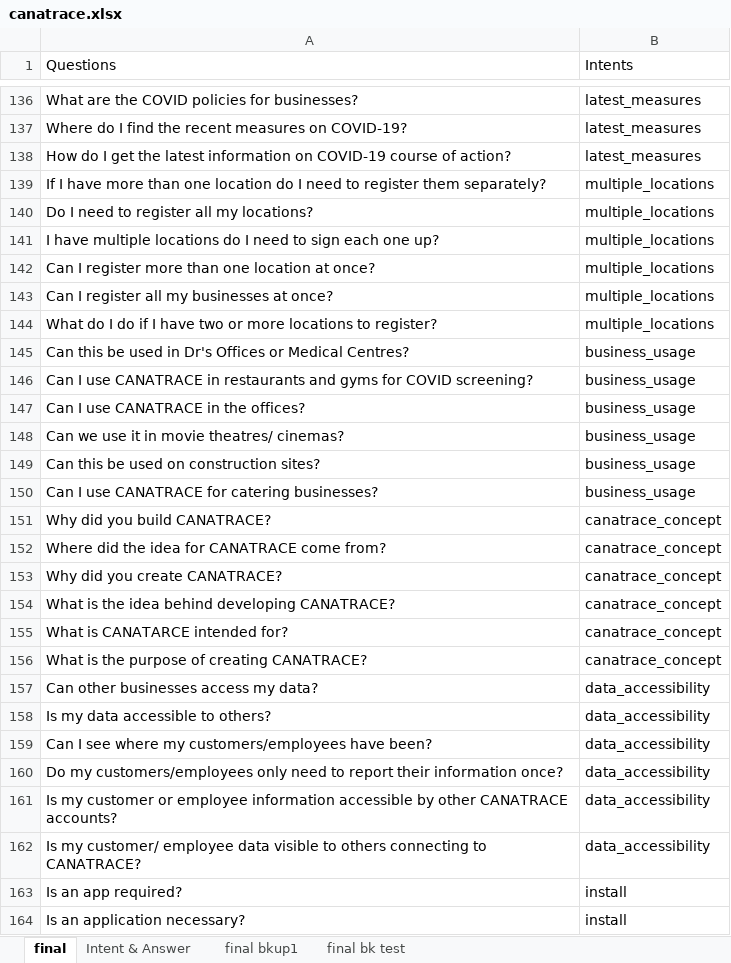
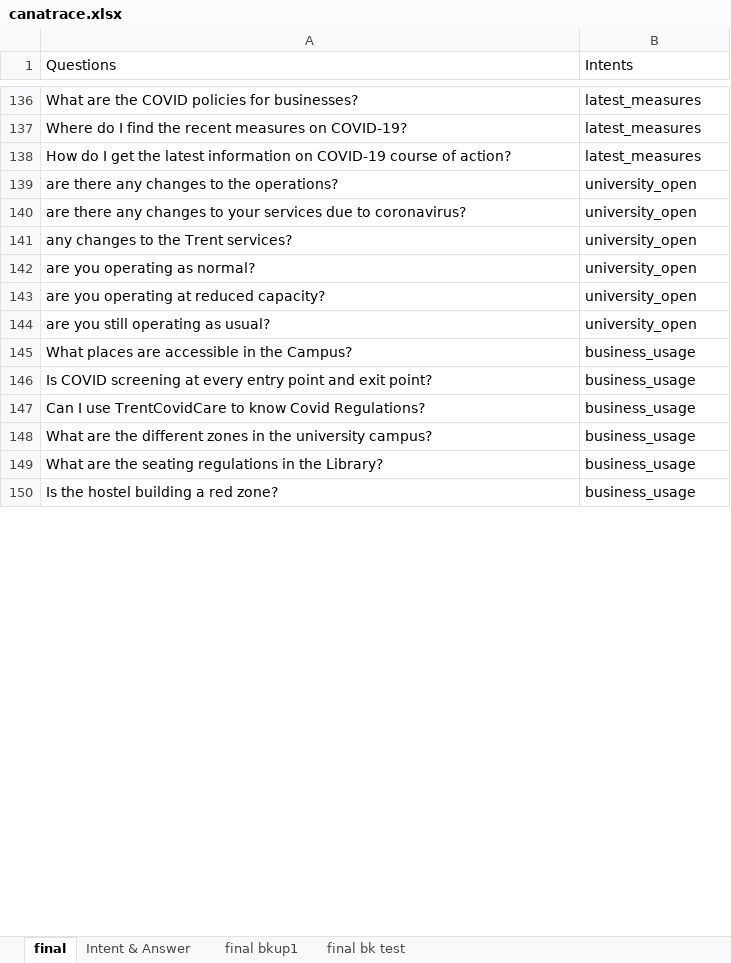
Before and after one commit to roshandeep/trent-5610, an Excel workbook: core/canatrace.xlsx, sheet final, drawn as a sheet; only a part is shown, gaps mark what is left out; values as stored, in another font and other column widths than the file's, no cell formats; removed rows and columns are numbered as before the commit, all else as after; the diff covers the shown part only; the diff names each change by its address in the sheet, - before the commit and + after, or states it on an @@ line.

Commit message:
New data added and model trained for project. Pickle file added

```diff
--- a/core/canatrace.xlsx (sheet final)
+++ b/core/canatrace.xlsx (sheet final)
-row 139: If I have more than one location do I need to register them separately? | multiple_locations
-row 140: Do I need to register all my locations? | multiple_locations
-row 141: I have multiple locations do I need to sign each one up? | multiple_locations
-row 142: Can I register more than one location at once? | multiple_locations
-row 143: Can I register all my businesses at once? | multiple_locations
-row 144: What do I do if I have two or more locations to register? | multiple_locations
+row 139: are there any changes to the operations? | university_open
+row 140: are there any changes to your services due to coronavirus? | university_open
+row 141: any changes to the Trent services? | university_open
+row 142: are you operating as normal? | university_open
+row 143: are you operating at reduced capacity? | university_open
+row 144: are you still operating as usual? | university_open
-A145 (Questions): Can this be used in Dr's Offices or Medical Centres?
+A145 (Questions): What places are accessible in the Campus?
-A146 (Questions): Can I use CANATRACE in restaurants and gyms for COVID screening?
+A146 (Questions): Is COVID screening at every entry point and exit point?
-A147 (Questions): Can I use CANATRACE in the offices?
+A147 (Questions): Can I use TrentCovidCare to know Covid Regulations?
-A148 (Questions): Can we use it in movie theatres/ cinemas?
+A148 (Questions): What are the different zones in the university campus?
-A149 (Questions): Can this be used on construction sites?
+A149 (Questions): What are the seating regulations in the Library?
-A150 (Questions): Can I use CANATRACE for catering businesses?
+A150 (Questions): Is the hostel building a red zone?
-row 151: Why did you build CANATRACE? | canatrace_concept
-row 152: Where did the idea for CANATRACE come from? | canatrace_concept
-row 153: Why did you create CANATRACE? | canatrace_concept
-row 154: What is the idea behind developing CANATRACE? | canatrace_concept
-row 155: What is CANATARCE intended for? | canatrace_concept
-row 156: What is the purpose of creating CANATRACE? | canatrace_concept
-row 157: Can other businesses access my data? | data_accessibility
-row 158: Is my data accessible to others? | data_accessibility
-row 159: Can I see where my customers/employees have been? | data_accessibility
-row 160: Do my customers/employees only need to report their information once? | data_accessibility
-row 161: Is my customer or employee information accessible by other CANATRACE accounts? | data_accessibility
-row 162: Is my customer/ employee data visible to others connecting to CANATRACE? | data_accessibility
-row 163: Is an app required? | install
-row 164: Is an application necessary? | install
```
Also changed, not shown: 105 added rows, 81 removed rows and 30 edited cells elsewhere in this sheet, sheet Intent & Answer, cell formats, 5 other files.
